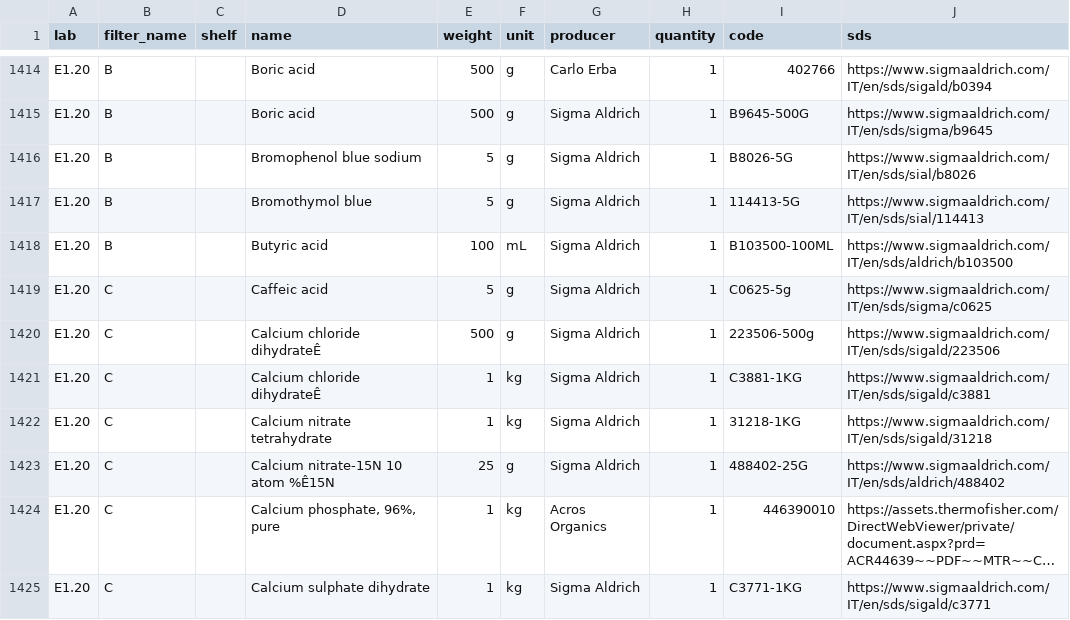
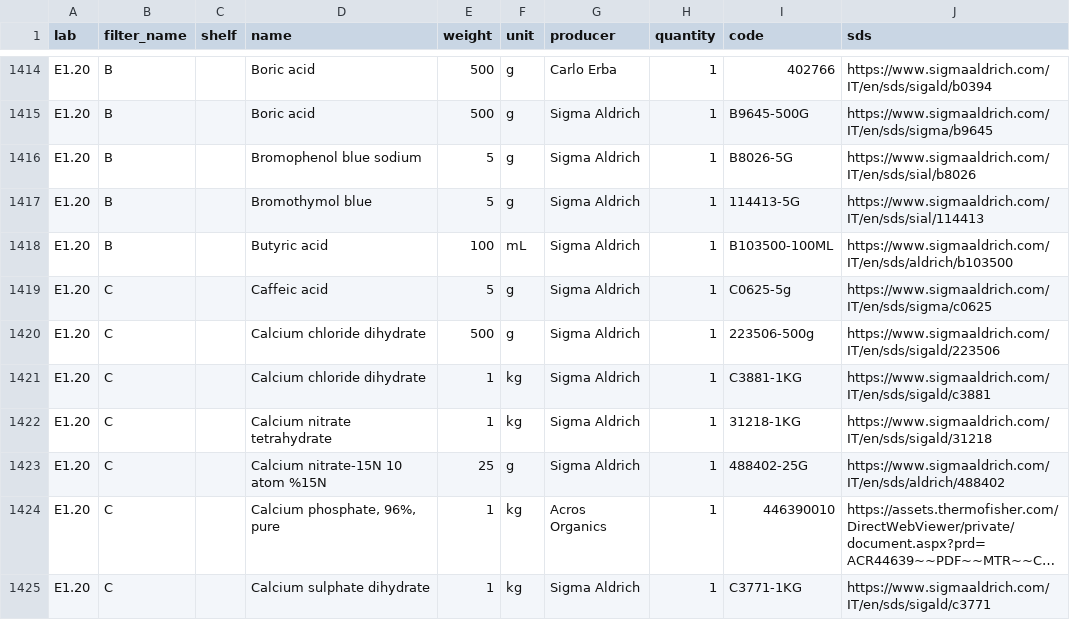
Before and after one commit to favalentinuzzi/SDS_AGR_UNIBZ, a CSV file: lista_sds_2.csv, drawn as a sheet; only a part is shown, gaps mark what is left out; long unchanged cells end in …; the diff covers the shown part only; the diff names each change by its address in the sheet, - before the commit and + after, or states it on an @@ line.

```diff
--- a/lista_sds_2.csv
+++ b/lista_sds_2.csv
-D1420:D1421 (name): Calcium chloride dihydrateÊ
+D1420:D1421 (name): Calcium chloride dihydrate
-D1423 (name): Calcium nitrate-15N 10 atom %Ê15N
+D1423 (name): Calcium nitrate-15N 10 atom %15N
```
Also changed, not shown: 31 edited cells elsewhere in this file, 3 other files.
